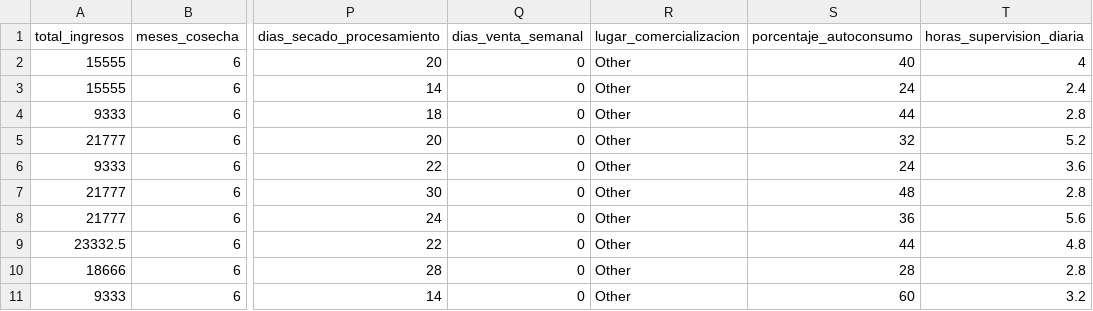
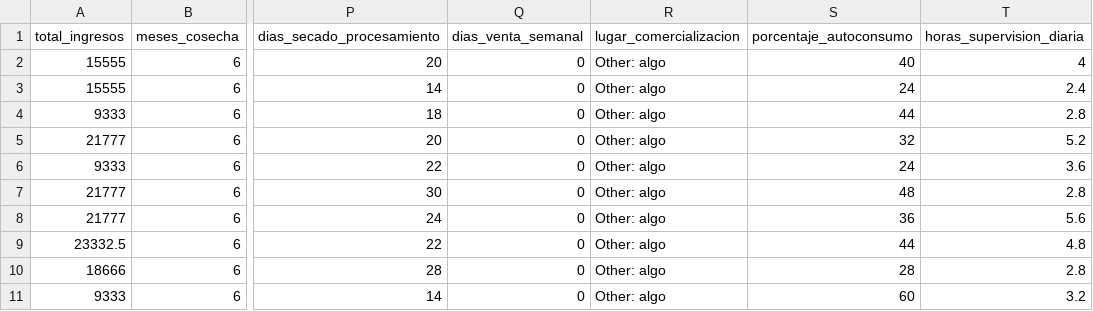
Before and after one commit to eduard4595/Agro_2, a CSV file: data/maiz2@gmail.com/datos_financieros_maiz.csv, drawn as a sheet; only a part is shown, gaps mark what is left out; the diff names each change by its address in the sheet, - before the commit and + after, or states it on an @@ line.

```diff
--- a/data/maiz2@gmail.com/datos_financieros_maiz.csv
+++ b/data/maiz2@gmail.com/datos_financieros_maiz.csv
-R2:R11 (lugar_comercializacion): Other
+R2:R11 (lugar_comercializacion): Other: algo
```
Also changed, not shown: users.csv, 30 other files.
